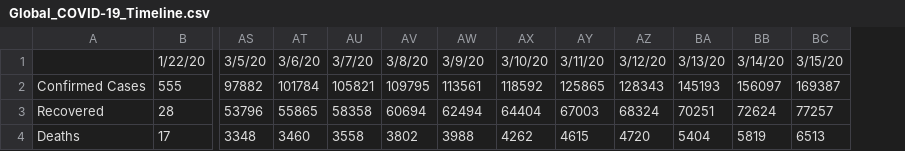
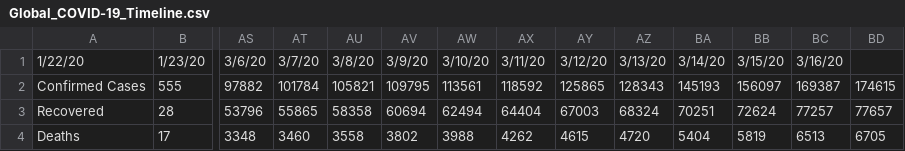
Before and after one commit to apricotsolutions/COVID-19, a CSV file: Global_COVID-19_Timeline.csv, drawn as a sheet; only a part is shown, gaps mark what is left out; removed rows and columns are numbered as before the commit, all else as after; rows hold the shown columns only; the diff names each change by its address in the sheet, - before the commit and + after, or states it on an @@ line.

Commit message:
Add files via upload

```diff
--- a/Global_COVID-19_Timeline.csv
+++ b/Global_COVID-19_Timeline.csv
+column BD, rows 2-4: 174615 | 77657 | 6705
-row 1:  | 1/22/20 | 3/5/20 | 3/6/20 | 3/7/20 | 3/8/20 | 3/9/20 | 3/10/20 | 3/11/20 | 3/12/20 | 3/13/20 | 3/14/20 | 3/15/20
+row 1: 1/22/20 | 1/23/20 | 3/6/20 | 3/7/20 | 3/8/20 | 3/9/20 | 3/10/20 | 3/11/20 | 3/12/20 | 3/13/20 | 3/14/20 | 3/15/20 | 3/16/20
```
